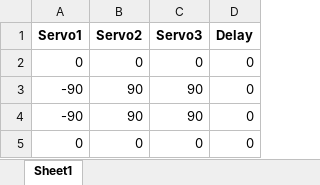
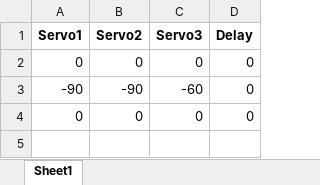
Before and after one commit to sravankumar6722/ainex_ws, an Excel workbook: src/ainex_arm/ainex_sheets/salute_sheet.xlsx, sheet Sheet1, drawn as a sheet; values as stored, in another font and other column widths than the file's, no borders; the diff names each change by its address in the sheet, - before the commit and + after, or states it on an @@ line.

Commit message:
sheets updated

```diff
--- a/src/ainex_arm/ainex_sheets/salute_sheet.xlsx (sheet Sheet1)
+++ b/src/ainex_arm/ainex_sheets/salute_sheet.xlsx (sheet Sheet1)
-B3 (Servo2): 90
+B3 (Servo2): -90
-C3 (Servo3): 90
+C3 (Servo3): -60
-row 4: -90 | 90 | 90 | 0
```
Also changed, not shown: src/ainex_arm/ainex_sheets/wave_sheet.xlsx, 10 other files.
